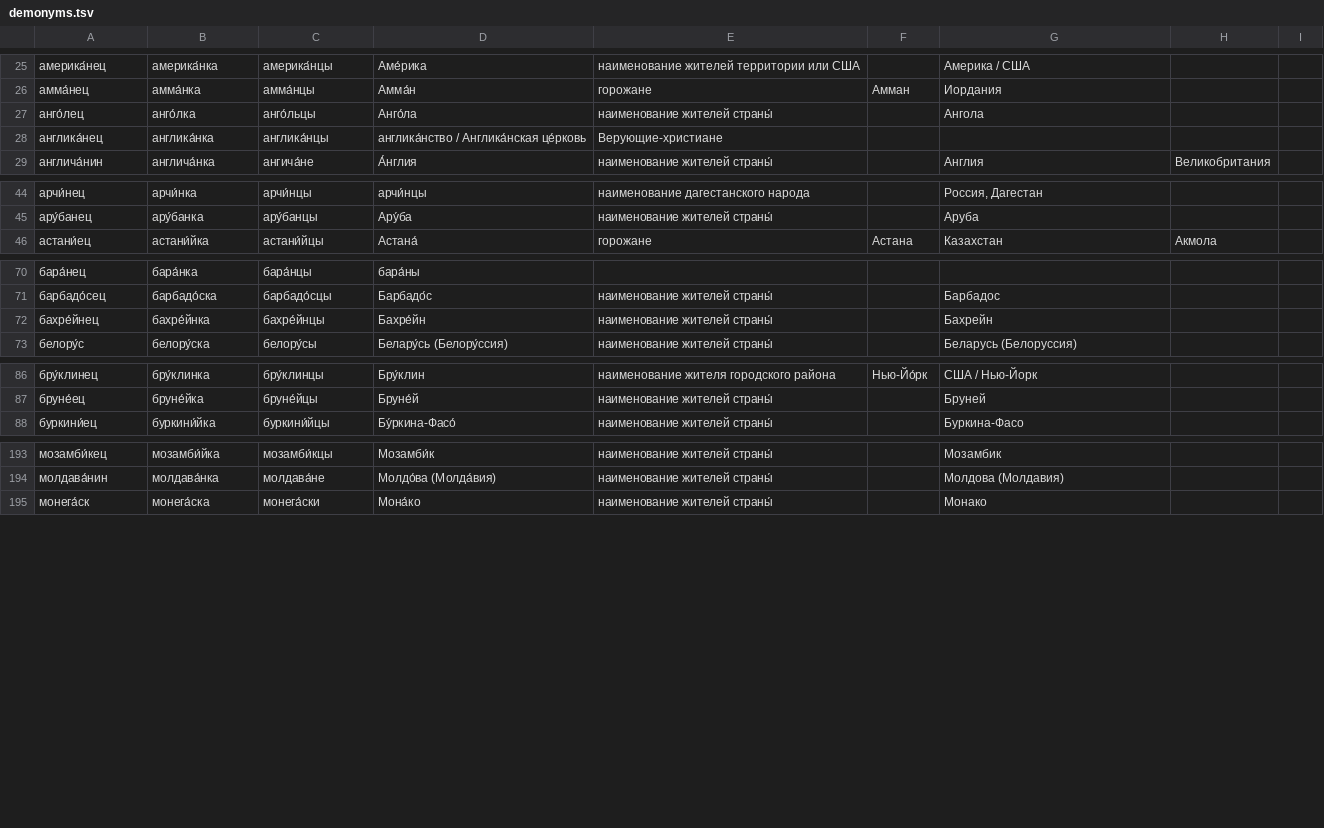
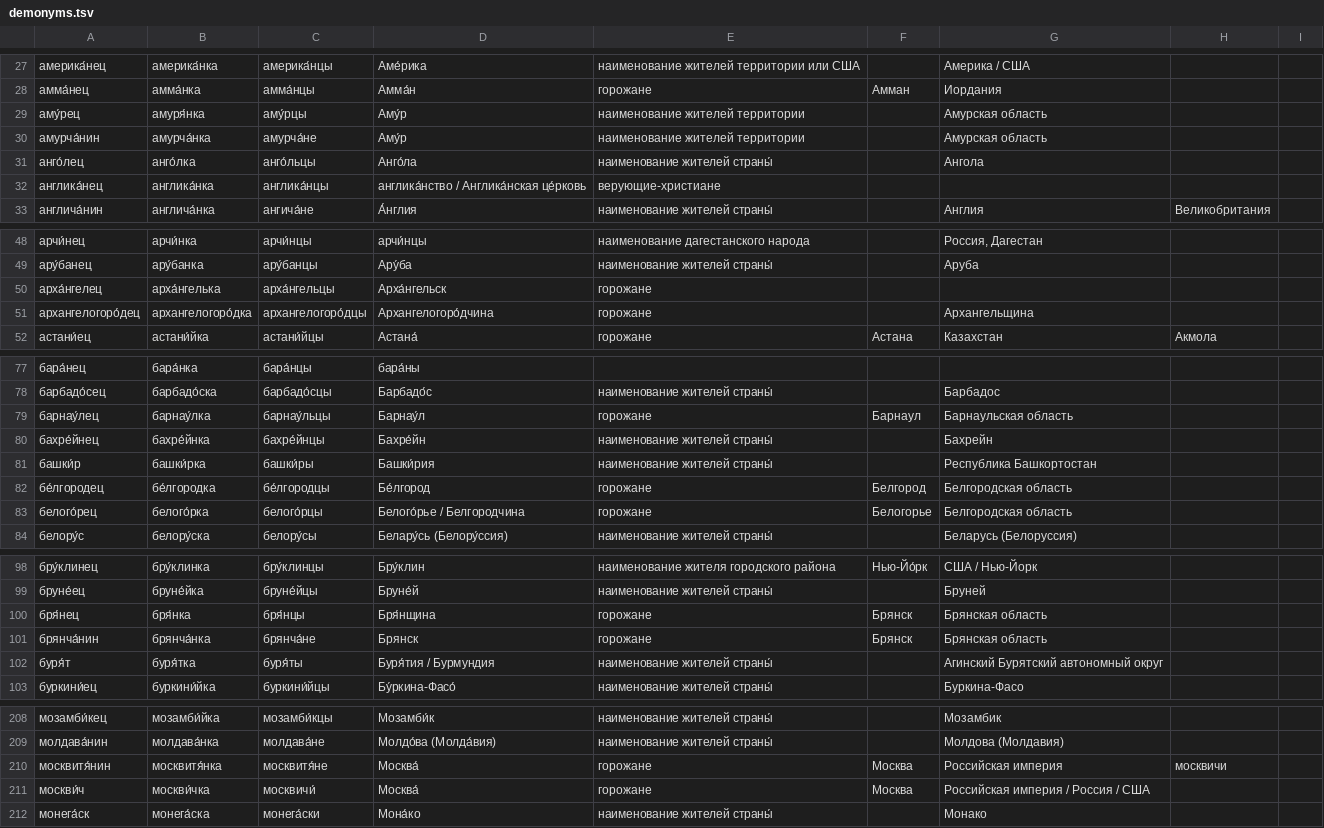
Before and after one commit to morpher-ru/demonyms, a TSV file: demonyms.tsv, drawn as a sheet; only a part is shown, gaps mark what is left out; the diff covers the shown part only.

Commit message:
Update demonyms.tsv
+

```diff
--- a/demonyms.tsv
+++ b/demonyms.tsv
@@ -26,4 +28,6 @@
 амма́нец	амма́нка	амма́нцы	Амма́н	горожане	Амман	Иордания		
+аму́рец	амуря́нка	аму́рцы	Аму́р	наименование жителей территории		Амурская область		
+амурча́нин	амурча́нка	амурча́не	Аму́р	наименование жителей территории		Амурская область		
 анго́лец	анго́лка	анго́льцы	Анго́ла	наименование жителей страны́		Ангола		
-англика́нец	англика́нка	англика́нцы	англика́нство / Англика́нская це́рковь	Верующие-христиане				
+англика́нец	англика́нка	англика́нцы	англика́нство / Англика́нская це́рковь	верующие-христиане				
 англича́нин	англича́нка	ангича́не	А́нглия	наименование жителей страны́		Англия	Великобритания	
@@ -45,2 +49,4 @@
 ару́банец	ару́банка	ару́банцы	Ару́ба	наименование жителей страны́		Аруба		
+арха́нгелец	арха́нгелька	арха́нгельцы	Арха́нгельск	горожане				
+архангелогоро́дец	архангелогоро́дка	архангелогоро́дцы	Архангелогоро́дчина	горожане		Архангельщина 		
 астани́ец	астани́йка	астани́йцы	Астана́	горожане	Астана	Казахстан	Акмола	
@@ -71,3 +78,7 @@
 барбадо́сец	барбадо́ска	барбадо́сцы	Барбадо́с	наименование жителей страны́		Барбадос		
+барнау́лец	барнау́лка	барнау́льцы	Барнау́л	горожане	Барнаул	Барнаульская область		
 бахре́йнец	бахре́йнка	бахре́йнцы	Бахре́йн	наименование жителей страны́		Бахрейн		
+башки́р	башки́рка	башки́ры	Башки́рия	наименование жителей страны́		Республика Башкортостан		
+бе́лгородец	бе́лгородка	бе́лгородцы	Бе́лгород	горожане	Белгород	Белгородская область		
+белого́рец	белого́рка	белого́рцы	Белого́рье / Белгородчина	горожане	Белогорье	Белгородская область		
 белору́с	белору́ска	белору́сы	Белару́сь (Белору́ссия)	наименование жителей страны́		Беларусь (Белоруссия)		
@@ -87,2 +99,5 @@
 бруне́ец	бруне́йка	бруне́йцы	Бруне́й	наименование жителей страны́		Бруней		
+бря́нец	бря́нка	бря́нцы	Бря́нщина	горожане	Брянск	Брянская область		
+брянча́нин	брянча́нка	брянча́не	Брянск	горожане	Брянск	Брянская область		
+буря́т	буря́тка	буря́ты	Буря́тия / Бурмундия	наименование жителей страны́		Агинский Бурятский автономный округ		
 буркини́ец	буркини́йка	буркини́йцы	Бу́ркина-Фасо́	наименование жителей страны́		Буркина-Фасо		
@@ -194,2 +209,4 @@
 молдава́нин	молдава́нка	молдава́не	Молдо́ва (Молда́вия)	наименование жителей страны́		Молдова (Молдавия)		
+москвитя́нин	москвитя́нка	москвитя́не	Москва́	горожане	Москва	Российская империя	москвичи	
+москви́ч	москви́чка	москвичи́	Москва́	горожане	Москва	Российская империя / Россия / США		
 монега́ск	монега́ска	монега́ски	Мона́ко	наименование жителей страны́		Монако		
```
Also changed, not shown: 4 added rows elsewhere in this file.
